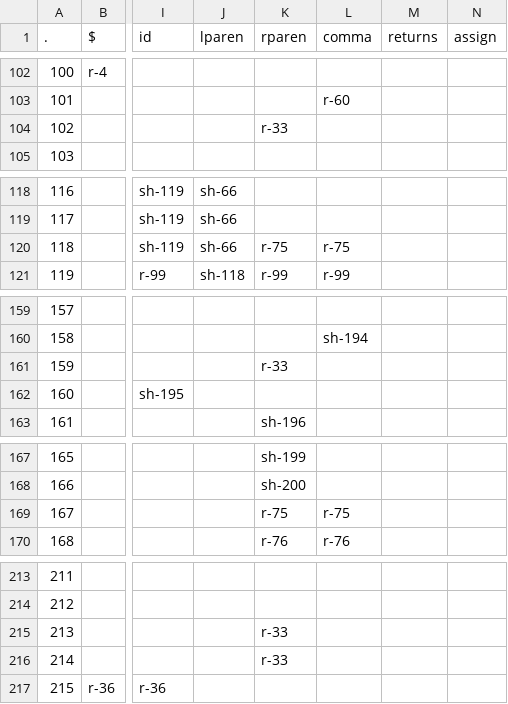
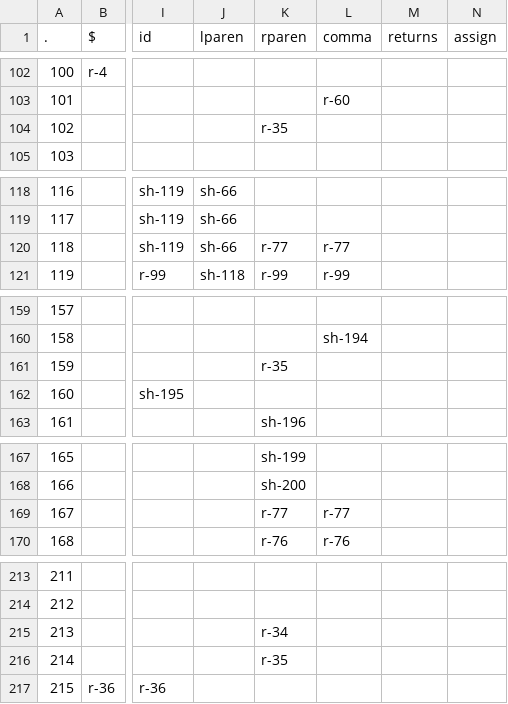
Before and after one commit to SteveBeeblebrox/Compiler, a CSV file: temp.csv, drawn as a sheet; only a part is shown, gaps mark what is left out; the diff covers the shown part only; the diff names each change by its address in the sheet, - before the commit and + after, or states it on an @@ line.

```diff
--- a/temp.csv
+++ b/temp.csv
-K104 (rparen): r-33
+K104 (rparen): r-35
-K120 (rparen): r-75
+K120 (rparen): r-77
-L120 (comma): r-75
+L120 (comma): r-77
-K161 (rparen): r-33
+K161 (rparen): r-35
-K169 (rparen): r-75
+K169 (rparen): r-77
-L169 (comma): r-75
+L169 (comma): r-77
-K215 (rparen): r-33
+K215 (rparen): r-34
-K216 (rparen): r-33
+K216 (rparen): r-35
```
Also changed, not shown: 103 edited cells elsewhere in this file, 5 other files.
